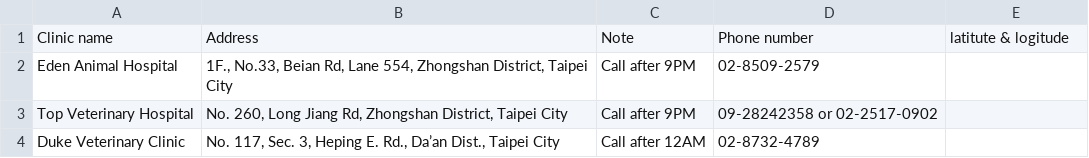
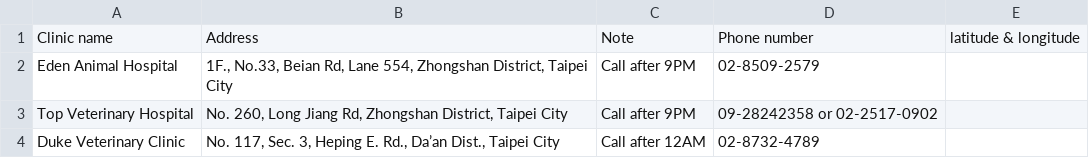
Before and after one commit to Ru960413/24HR-vet-clinic-route-planner, a CSV file: details-en.csv, drawn as a sheet; only a part is shown.

Commit message:
typo correction

```diff
--- a/details-en.csv
+++ b/details-en.csv
@@ -1,2 +1,2 @@
-Clinic name,Address,Note,Phone number,latitute & logitude
+Clinic name,Address,Note,Phone number,latitude & longitude
 Eden Animal Hospital,"1F., No.33, Beian Rd, Lane 554, Zhongshan District, Taipei City",Call after 9PM,02-8509-2579,
```
